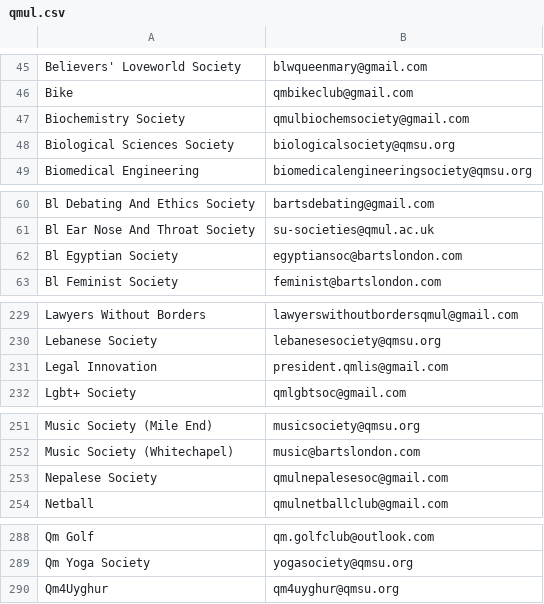
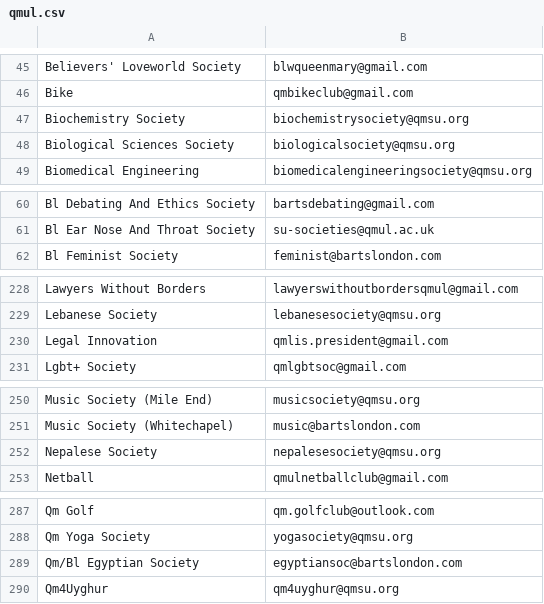
Before and after one commit to kcsoc/society-email-scrape, a CSV file: docs/output/qmul.csv, drawn as a sheet; only a part is shown, gaps mark what is left out; the diff covers the shown part only.

```diff
--- a/docs/output/qmul.csv
+++ b/docs/output/qmul.csv
@@ -46,3 +46,3 @@ Believers' Loveworld Society, blwqueenmary@gmail.com
 Bike, qmbikeclub@gmail.com
-Biochemistry Society, qmulbiochemsociety@gmail.com
+Biochemistry Society, biochemistrysociety@qmsu.org
 Biological Sciences Society, biologicalsociety@qmsu.org
@@ -61,3 +61,2 @@ Bl Debating And Ethics Society, bartsdebating@gmail.com
 Bl Ear Nose And Throat Society, su-societies@qmul.ac.uk
-Bl Egyptian Society, egyptiansoc@bartslondon.com
 Bl Feminist Society, feminist@bartslondon.com
@@ -230,3 +229,3 @@ Lawyers Without Borders, lawyerswithoutbordersqmul@gmail.com
 Lebanese Society, lebanesesociety@qmsu.org
-Legal Innovation, president.qmlis@gmail.com
+Legal Innovation, qmlis.president@gmail.com
 Lgbt+ Society, qmlgbtsoc@gmail.com
@@ -252,3 +251,3 @@ Music Society (Mile End), musicsociety@qmsu.org
 Music Society (Whitechapel), music@bartslondon.com
-Nepalese Society, qmulnepalesesoc@gmail.com
+Nepalese Society, nepalesesociety@qmsu.org
 Netball, qmulnetballclub@gmail.com
@@ -289,2 +288,3 @@ Qm Golf, qm.golfclub@outlook.com
 Qm Yoga Society, yogasociety@qmsu.org
+Qm/Bl Egyptian Society, egyptiansoc@bartslondon.com
 Qm4Uyghur, qm4uyghur@qmsu.org
```
Also changed, not shown: 1 edited cell elsewhere in this file, docs/output/warwick.csv.
